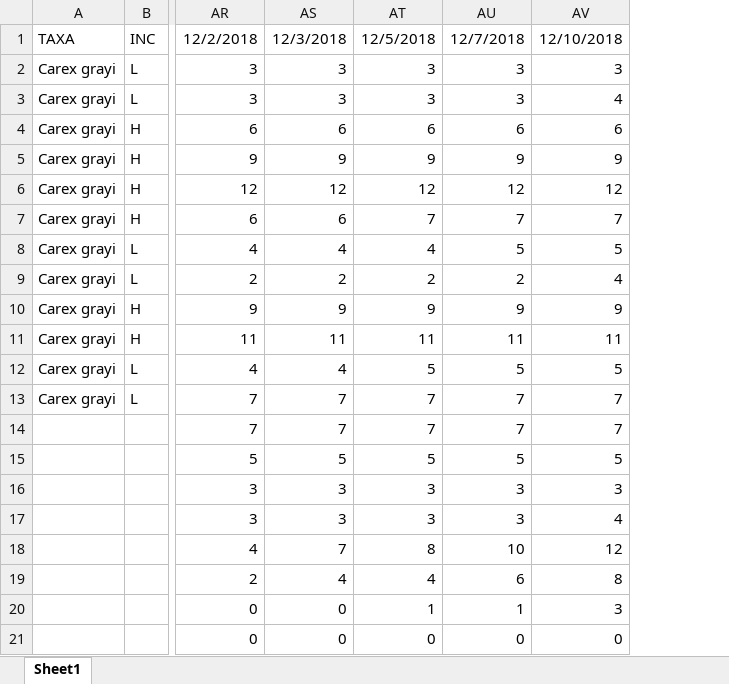
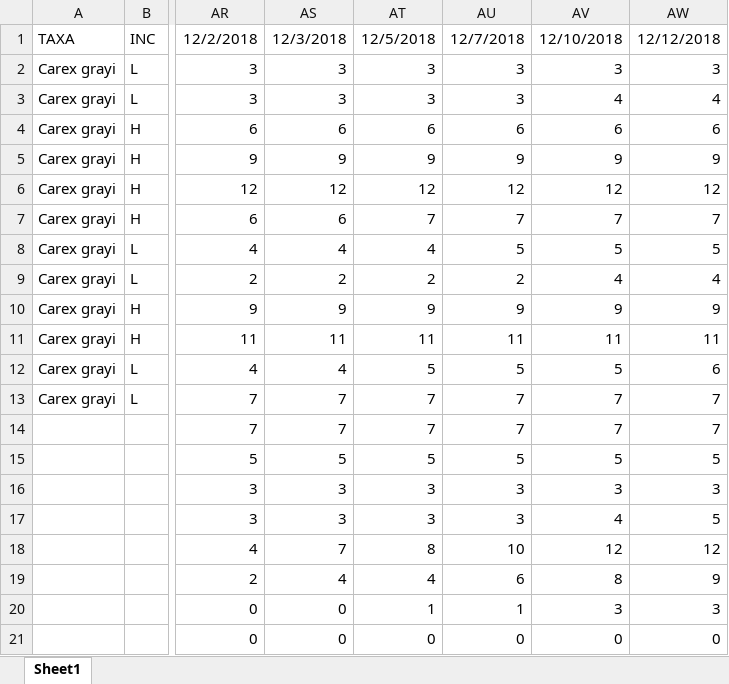
Before and after one commit to dbuona/timetogerminate, an Excel workbook: germination_trials/carex_data.xlsx, sheet Sheet1, drawn as a sheet; only a part is shown, gaps mark what is left out; values as stored, in another font and other column widths than the file's, no borders; the diff names each change by its address in the sheet, - before the commit and + after, or states it on an @@ line.

```diff
--- a/germination_trials/carex_data.xlsx (sheet Sheet1)
+++ b/germination_trials/carex_data.xlsx (sheet Sheet1)
+column AW, rows 1-21: 12/12/2018 | 3 | 4 | 6 | 9 | 12 | 7 | 5 | 4 | 9 | 11 | 6 | 7 | 7 | 5 | 3 | 5 | 12 | 9 | 3 | 0
```
Also changed, not shown: 1 other file.
